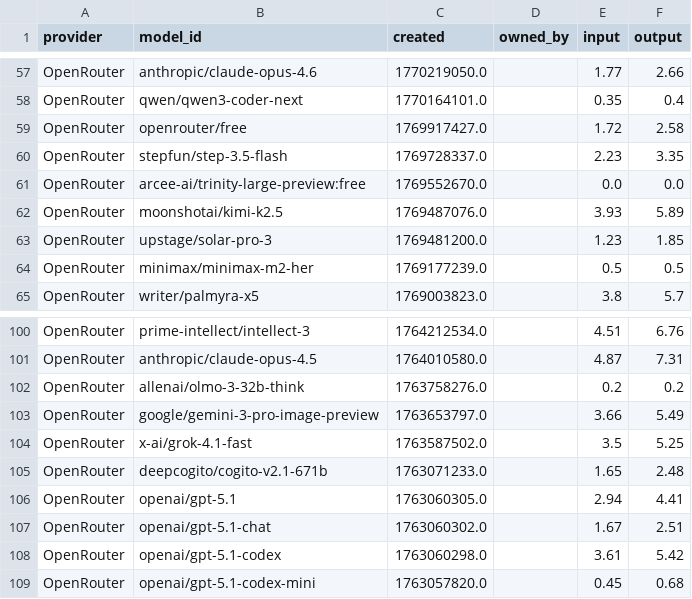
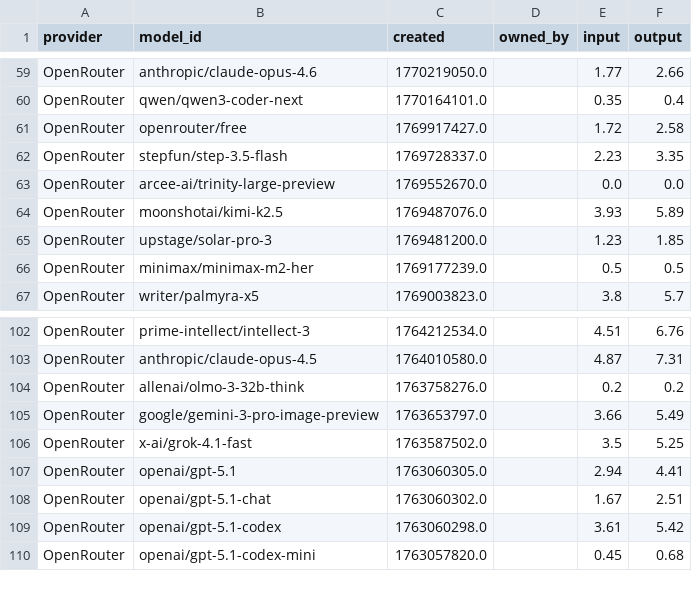
Before and after one commit to Ajithkelangath/ModelRadar-AI, a CSV file: data/provider_catalog.csv, drawn as a sheet; only a part is shown, gaps mark what is left out; the diff covers the shown part only.

```diff
--- a/data/provider_catalog.csv
+++ b/data/provider_catalog.csv
@@ -60,3 +62,3 @@ OpenRouter,openrouter/free,1769917427.0,,1.72,2.58
 OpenRouter,stepfun/step-3.5-flash,1769728337.0,,2.23,3.35
-OpenRouter,arcee-ai/trinity-large-preview:free,1769552670.0,,0.0,0.0
+OpenRouter,arcee-ai/trinity-large-preview,1769552670.0,,0.0,0.0
 OpenRouter,moonshotai/kimi-k2.5,1769487076.0,,3.93,5.89
@@ -104,3 +106,2 @@ OpenRouter,google/gemini-3-pro-image-preview,1763653797.0,,3.66,5.49
 OpenRouter,x-ai/grok-4.1-fast,1763587502.0,,3.5,5.25
-OpenRouter,deepcogito/cogito-v2.1-671b,1763071233.0,,1.65,2.48
 OpenRouter,openai/gpt-5.1,1763060305.0,,2.94,4.41
```
Also changed, not shown: 3 added rows and 11 moved rows elsewhere in this file, data/benchmark_results.csv, data/model_rankings.csv, 1 other file.
